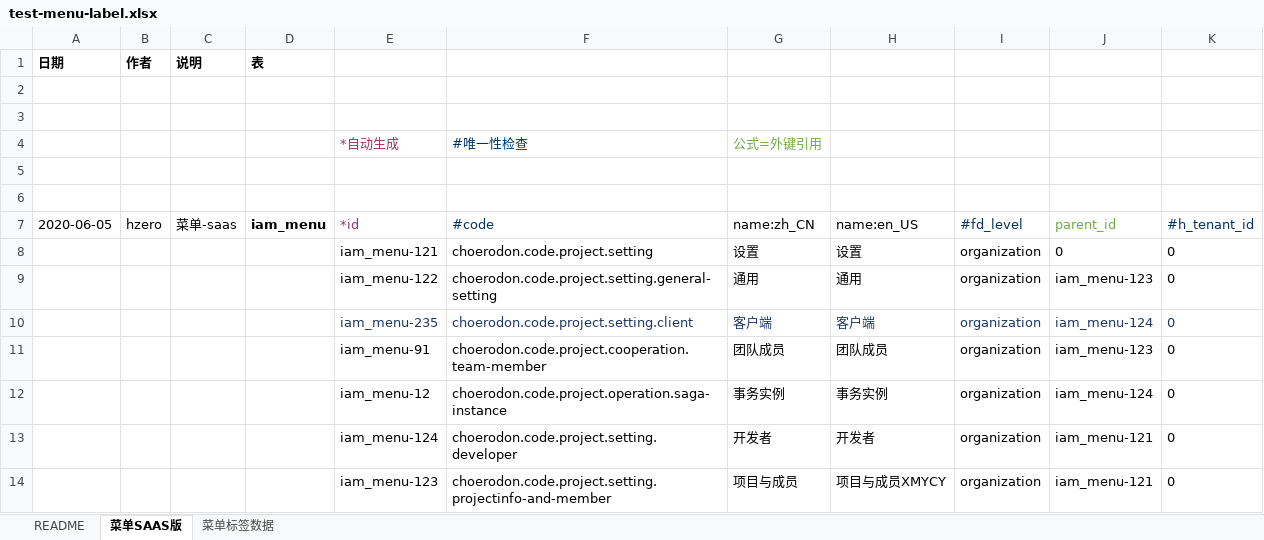
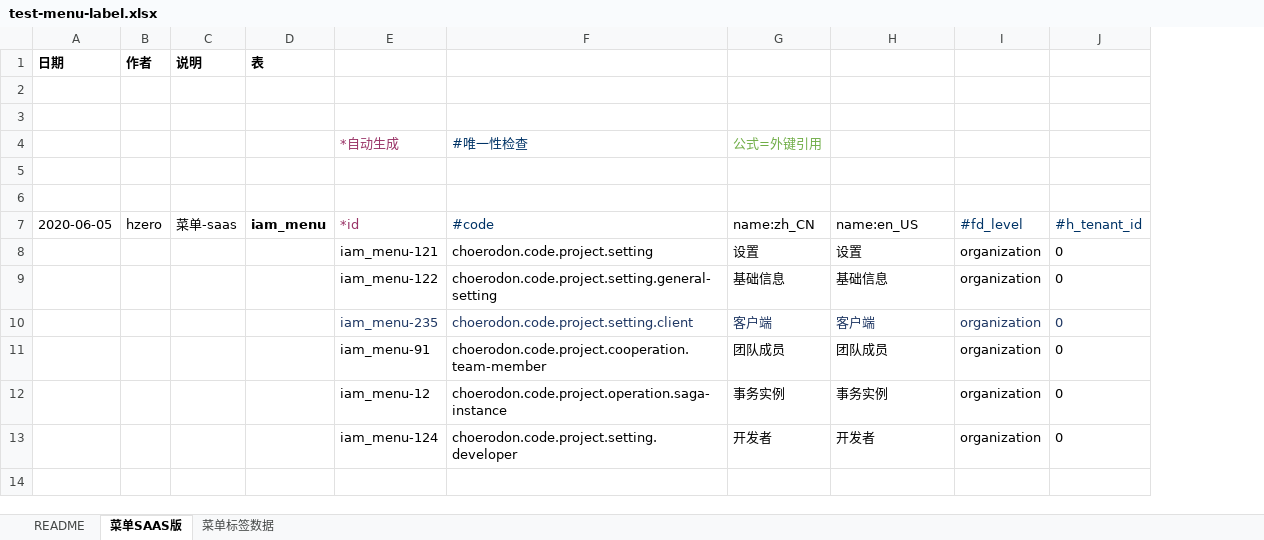
Before and after one commit to open-hand/test-manager-service, an Excel workbook: src/main/resources/script/db/init-data/test_manager_service/hzero_platform/test-menu-label.xlsx, sheet 菜单SAAS版, drawn as a sheet; values as stored, in another font and other column widths than the file's, no borders; the diff names each change by its address in the sheet, - before the commit and + after, or states it on an @@ line.

Commit message:
[IMP] 修改通用菜单名称为基础信息

```diff
--- a/src/main/resources/script/db/init-data/test_manager_service/hzero_platform/test-menu-label.xlsx (sheet 菜单SAAS版)
+++ b/src/main/resources/script/db/init-data/test_manager_service/hzero_platform/test-menu-label.xlsx (sheet 菜单SAAS版)
-column J, rows 7-13: parent_id | 0 | iam_menu-123 | iam_menu-124 | iam_menu-123 | iam_menu-124 | iam_menu-121
-G9: 通用
+G9: 基础信息
-H9: 通用
+H9: 基础信息
-row 14:  |  |  |  | iam_menu-123 | choerodon.code.project.setting.projectinfo-and-member | 项目与成员 | 项目与成员XMYCY | organization | iam_menu-121 | 0
```
Also changed, not shown: sheet 菜单标签数据.
